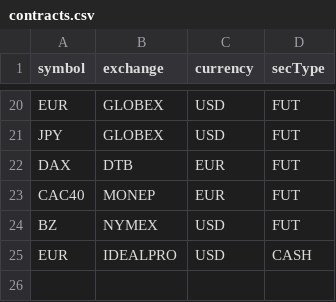
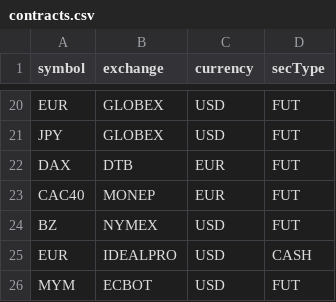
Before and after one commit to t1user/haymaker, a CSV file: contracts.csv, drawn as a sheet; only a part is shown, gaps mark what is left out; the diff names each change by its address in the sheet, - before the commit and + after, or states it on an @@ line.

```diff
--- a/contracts.csv
+++ b/contracts.csv
+row 26: MYM | ECBOT | USD | FUT
```
Also changed, not shown: 8 other files.
